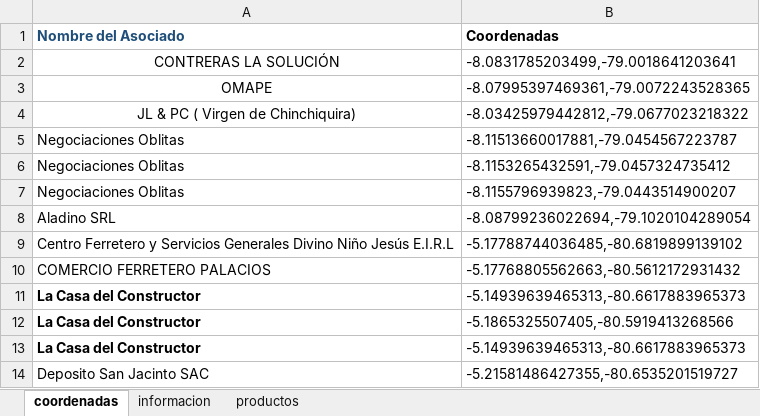
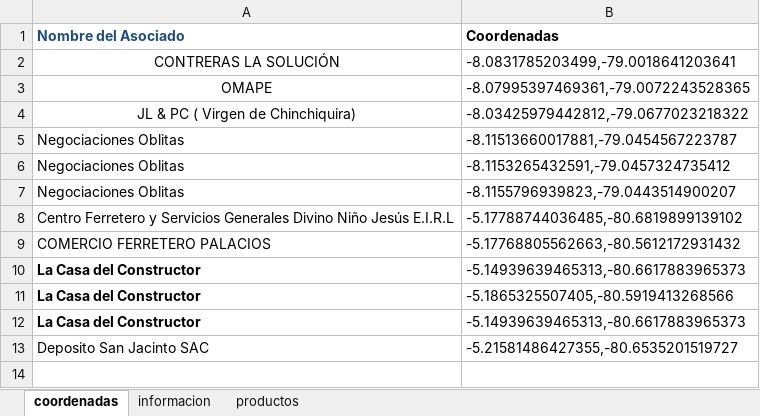
Before and after one commit to JuanC-L/dinoexpress, an Excel workbook: dinoe.xlsx, sheet coordenadas, drawn as a sheet; values as stored, in another font and other column widths than the file's, no borders; the diff names each change by its address in the sheet, - before the commit and + after, or states it on an @@ line.

```diff
--- a/dinoe.xlsx (sheet coordenadas)
+++ b/dinoe.xlsx (sheet coordenadas)
-row 8: Aladino SRL | -8.08799236022694,-79.1020104289054
```
Also changed, not shown: sheet productos, sheet informacion.
